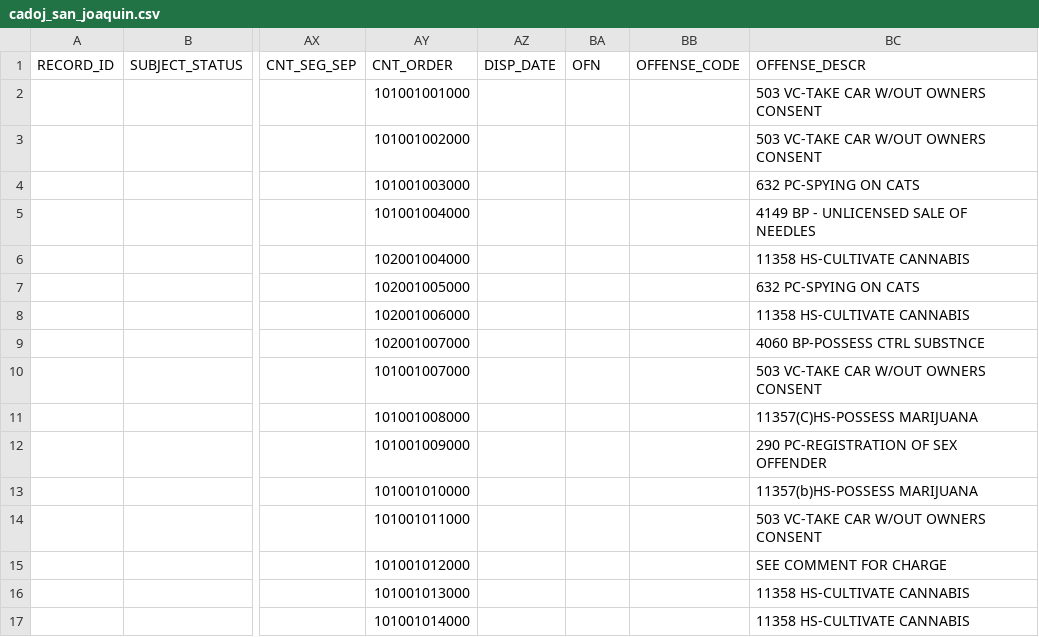
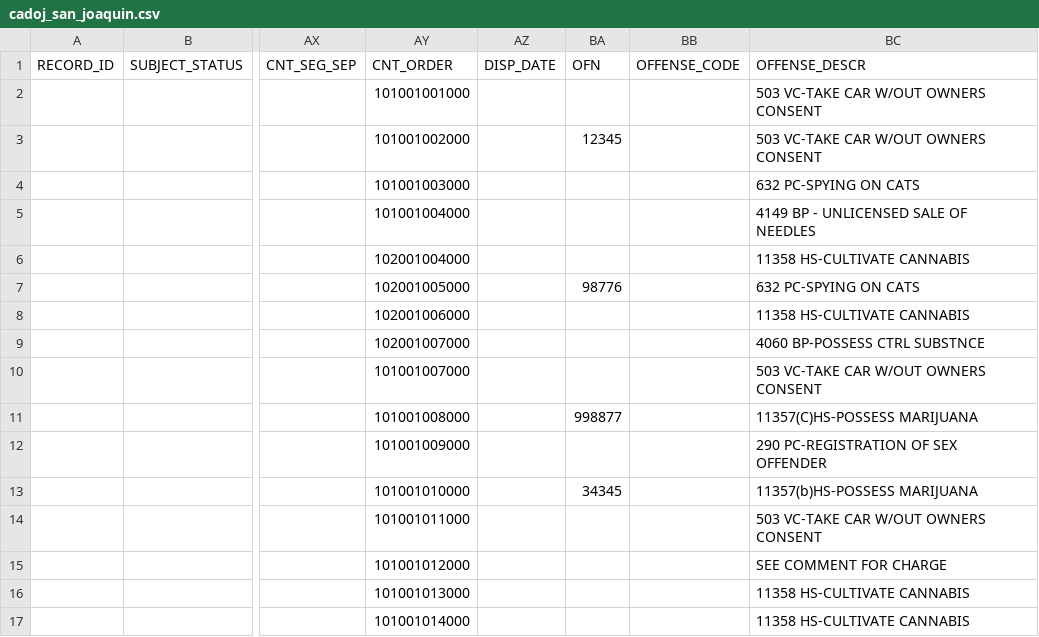
Before and after one commit to codeforamerica/gogen_pilots, a CSV file: test_fixtures/san_joaquin/cadoj_san_joaquin.csv, drawn as a sheet; only a part is shown, gaps mark what is left out; the diff names each change by its address in the sheet, - before the commit and + after, or states it on an @@ line.

```diff
--- a/test_fixtures/san_joaquin/cadoj_san_joaquin.csv
+++ b/test_fixtures/san_joaquin/cadoj_san_joaquin.csv
-BA3: (empty)
+BA3: 12345
-BA7: (empty)
+BA7: 98776
-BA11: (empty)
+BA11: 998877
-BA13: (empty)
+BA13: 34345
```
Also changed, not shown: test_fixtures/san_joaquin/doj_san_joaquin_results.csv, 5 other files.
